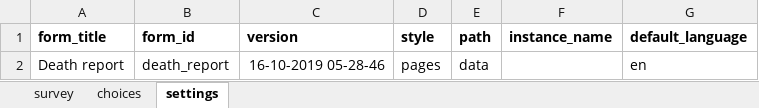
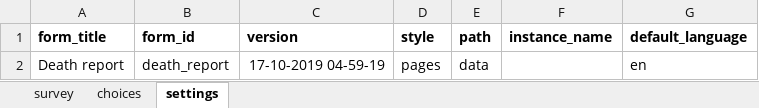
Before and after one commit to medic/cht-core, an Excel workbook: config/default/forms/app/death_report.xlsx, sheet settings, drawn as a sheet; values as stored, in another font and other column widths than the file's, no borders; charts and pictures not drawn; the diff names each change by its address in the sheet, - before the commit and + after, or states it on an @@ line.

Commit message:
Update Forms to hide fields

```diff
--- a/config/default/forms/app/death_report.xlsx (sheet settings)
+++ b/config/default/forms/app/death_report.xlsx (sheet settings)
-C2 (version): 16-10-2019 05-28-46
+C2 (version): 17-10-2019 04-59-19
```
Also changed, not shown: config/default/forms/app/delivery.xlsx, config/default/forms/app/pnc_danger_sign_follow_up_baby.xlsx, 17 other files.
